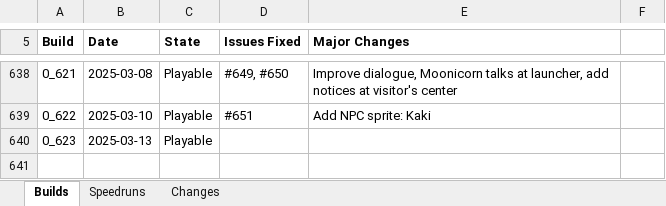
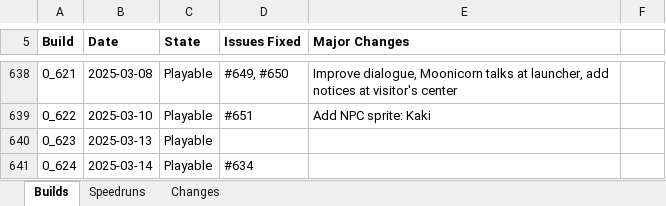
Before and after one commit to shieldgenerator7/Stonicorn, an Excel workbook: Docs/Stoned Build Change Logs.xlsx, sheet Builds, drawn as a sheet; only a part is shown, gaps mark what is left out; values as stored, in another font and other column widths than the file's, no borders; conditional formats not drawn; the diff names each change by its address in the sheet, - before the commit and + after, or states it on an @@ line.

Commit message:
Build 0.624

```diff
--- a/Docs/Stoned Build Change Logs.xlsx (sheet Builds)
+++ b/Docs/Stoned Build Change Logs.xlsx (sheet Builds)
+row 641: 0_624 | 2025-03-14 | Playable | #634
```
Also changed, not shown: 2 other files.
